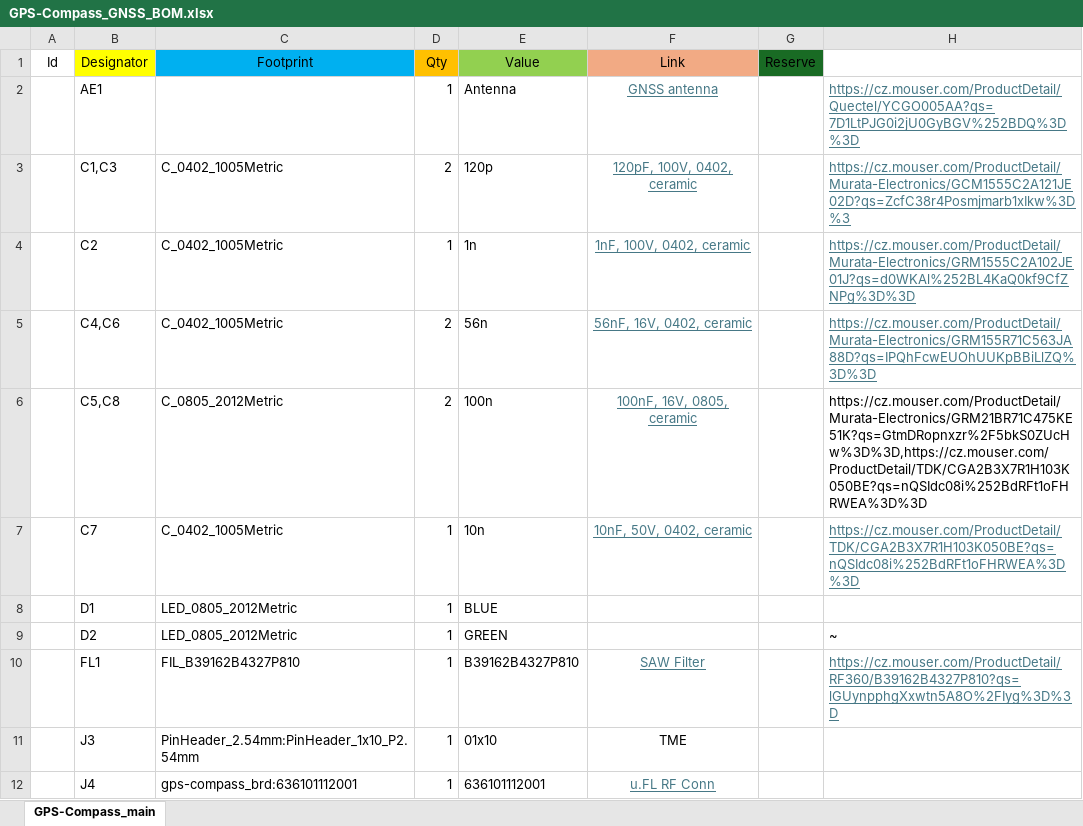
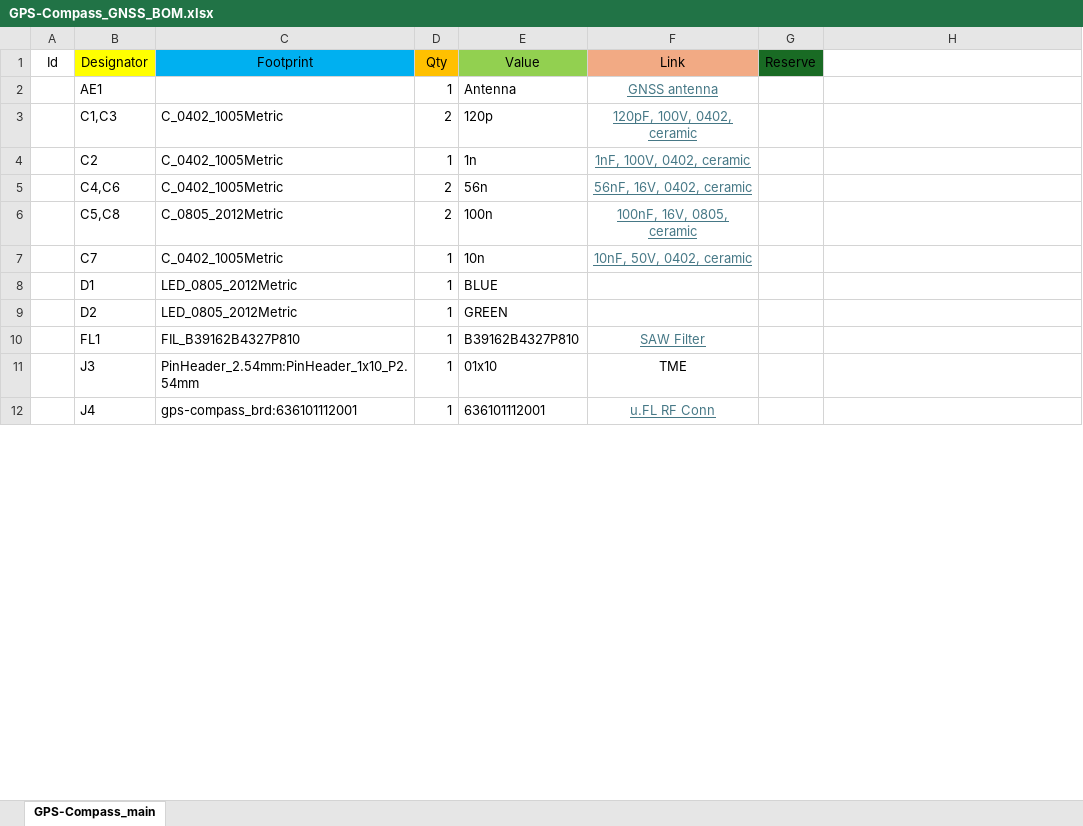
Before and after one commit to bismarx-v1/GPS-Compass, an Excel workbook: docs/bom/GPS-Compass_GNSS_BOM.xlsx, sheet GPS-Compass_main, drawn as a sheet; only a part is shown; values as stored, in another font and other column widths than the file's, no borders; the diff covers the shown part only; the diff names each change by its address in the sheet, - before the commit and + after, or states it on an @@ line.

```diff
--- a/docs/bom/GPS-Compass_GNSS_BOM.xlsx (sheet GPS-Compass_main)
+++ b/docs/bom/GPS-Compass_GNSS_BOM.xlsx (sheet GPS-Compass_main)
-H2: https://cz.mouser.com/ProductDetail/Quectel/YCGO005AA?qs=7D1LtPJG0i2jU0GyBGV%252BDQ%3D%3D
+H2: (empty)
-H3: https://cz.mouser.com/ProductDetail/Murata-Electronics/GCM1555C2A121JE02D?qs=ZcfC38r4Posmjmarb1xIkw%3D%3
+H3: (empty)
-H4: https://cz.mouser.com/ProductDetail/Murata-Electronics/GRM1555C2A102JE01J?qs=d0WKAl%252BL4KaQ0kf9CfZNPg%3D%3D
+H4: (empty)
-H5: https://cz.mouser.com/ProductDetail/Murata-Electronics/GRM155R71C563JA88D?qs=IPQhFcwEUOhUUKpBBiLlZQ%3D%3D
+H5: (empty)
-H6: https://cz.mouser.com/ProductDetail/Murata-Electronics/GRM21BR71C475KE51K?qs=GtmDRopnxzr%2F5bkS0ZUcHw%3D%3D,https://cz.mouser.com/ProductDetail/TDK/CGA2B3X7R1H103K050BE?qs=nQSIdc08i%252BdRFt1oFHRWEA%3D%3D
+H6: (empty)
-H7: https://cz.mouser.com/ProductDetail/TDK/CGA2B3X7R1H103K050BE?qs=nQSIdc08i%252BdRFt1oFHRWEA%3D%3D
+H7: (empty)
-H9: ~
+H9: (empty)
-H10: https://cz.mouser.com/ProductDetail/RF360/B39162B4327P810?qs=lGUynpphgXxwtn5A8O%2FIyg%3D%3D
+H10: (empty)
```
Also changed, not shown: 6 edited cells elsewhere in this sheet, docs/bom/GPS-Compass_Main_BOM.xlsx, 20 other files.
